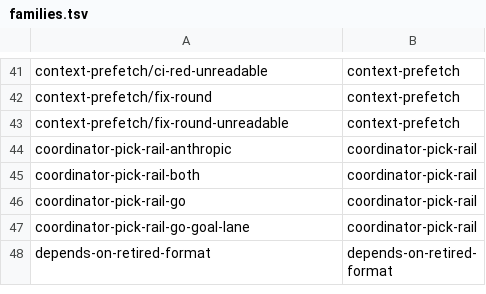
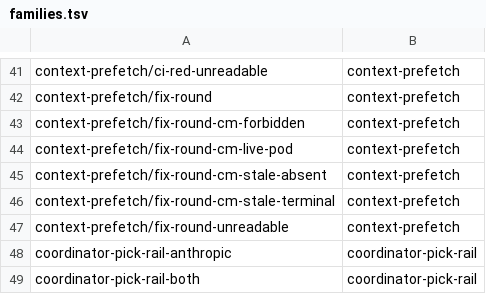
Before and after one commit to teststuffstash/homelab, a TSV file: agents/replay/families.tsv, drawn as a sheet; only a part is shown, gaps mark what is left out; the shorter side is filled out with more unchanged rows; the diff names each change by its address in the sheet, - before the commit and + after, or states it on an @@ line.

```diff
--- a/agents/replay/families.tsv
+++ b/agents/replay/families.tsv
+row 43: context-prefetch/fix-round-cm-forbidden | context-prefetch
+row 44: context-prefetch/fix-round-cm-live-pod | context-prefetch
+row 45: context-prefetch/fix-round-cm-stale-absent | context-prefetch
+row 46: context-prefetch/fix-round-cm-stale-terminal | context-prefetch
```
Also changed, not shown: 42 other files.
